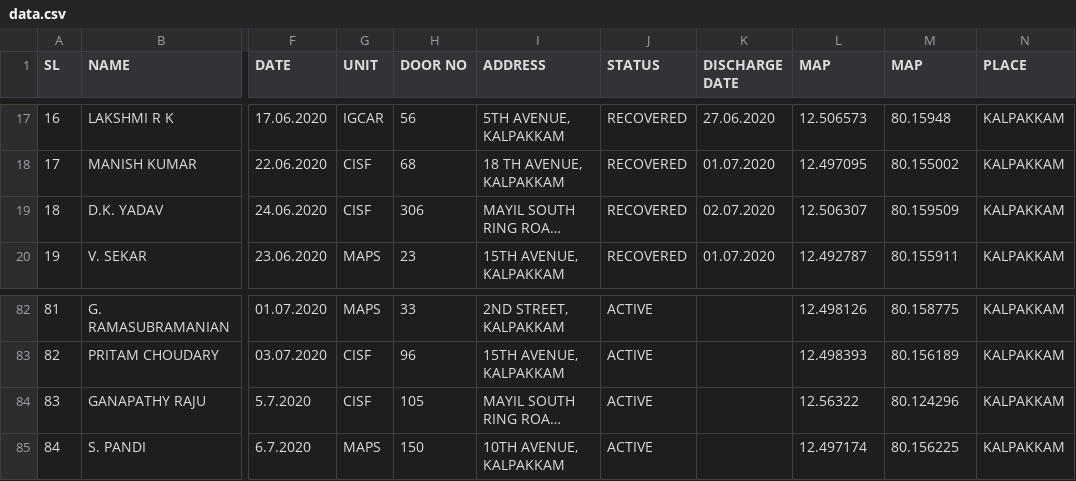
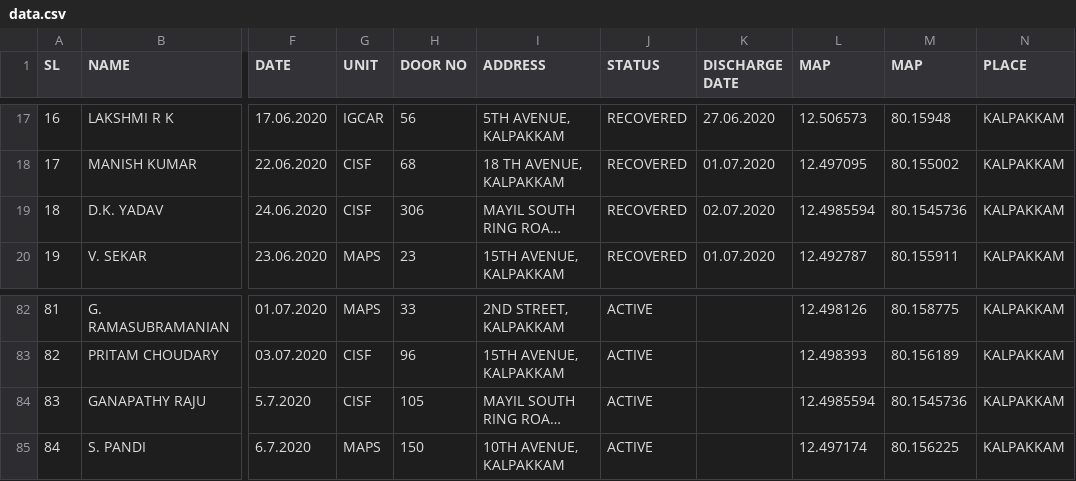
Before and after one commit to rahulsavage12/covidata, a CSV file: data.csv, drawn as a sheet; only a part is shown, gaps mark what is left out; long unchanged cells end in …; the diff names each change by its address in the sheet, - before the commit and + after, or states it on an @@ line.

Commit message:
Update data.csv

```diff
--- a/data.csv
+++ b/data.csv
-L19 (MAP): 12.506307
+L19 (MAP): 12.4985594
-M19 (MAP): 80.159509
+M19 (MAP): 80.1545736
-L84 (MAP): 12.56322
+L84 (MAP): 12.4985594
-M84 (MAP): 80.124296
+M84 (MAP): 80.1545736
```
